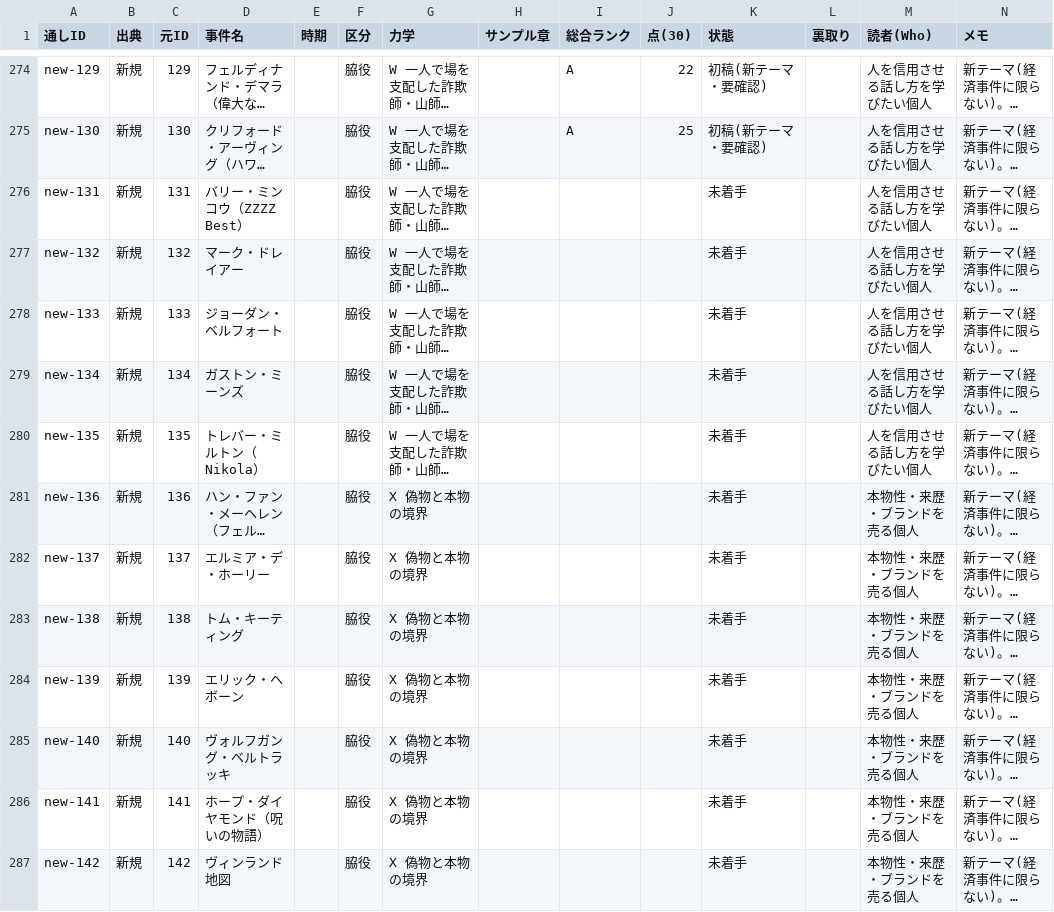
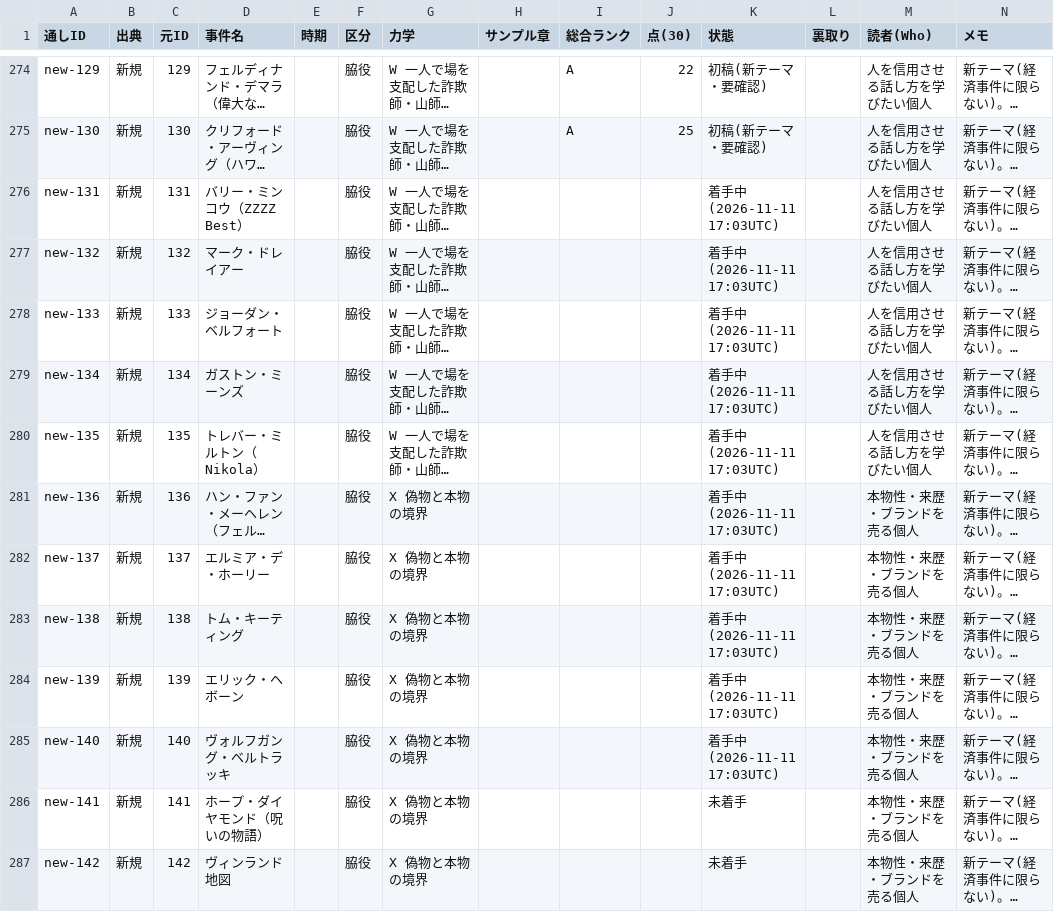
Before and after one commit to rinyan-thai23/saas-tools, a TSV file: 2026-11-10_経済事件コンテンツ/02_進行/事件台帳.tsv, drawn as a sheet; only a part is shown, gaps mark what is left out; long unchanged cells end in …; the diff names each change by its address in the sheet, - before the commit and + after, or states it on an @@ line.

```diff
--- a/2026-11-10_経済事件コンテンツ/02_進行/事件台帳.tsv
+++ b/2026-11-10_経済事件コンテンツ/02_進行/事件台帳.tsv
-K276:K285 (状態): 未着手
+K276:K285 (状態): 着手中(2026-11-11 17:03UTC)
```
